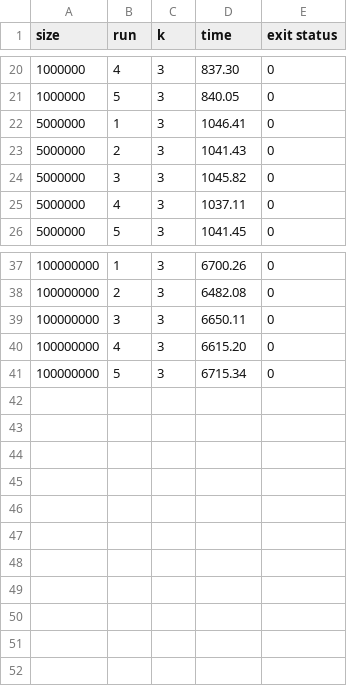
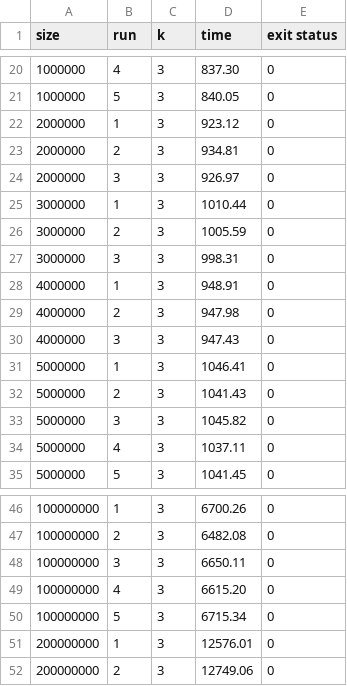
Before and after one commit to scarburato/distributedKMeans, a CSV file: bench/runs.csv, drawn as a sheet; only a part is shown, gaps mark what is left out.

Commit message:
new data + graph

```diff
--- a/bench/runs.csv
+++ b/bench/runs.csv
@@ -21,2 +21,11 @@ size,run,k,time,exit status
 1000000,5,3,840.05,0
+2000000,1,3,923.12,0
+2000000,2,3,934.81,0
+2000000,3,3,926.97,0
+3000000,1,3,1010.44,0
+3000000,2,3,1005.59,0
+3000000,3,3,998.31,0
+4000000,1,3,948.91,0
+4000000,2,3,947.98,0
+4000000,3,3,947.43,0
 5000000,1,3,1046.41,0
@@ -41 +50,3 @@ size,run,k,time,exit status
 100000000,5,3,6715.34,0
+200000000,1,3,12576.01,0
+200000000,2,3,12749.06,0
```
Also changed, not shown: 1 other file.
